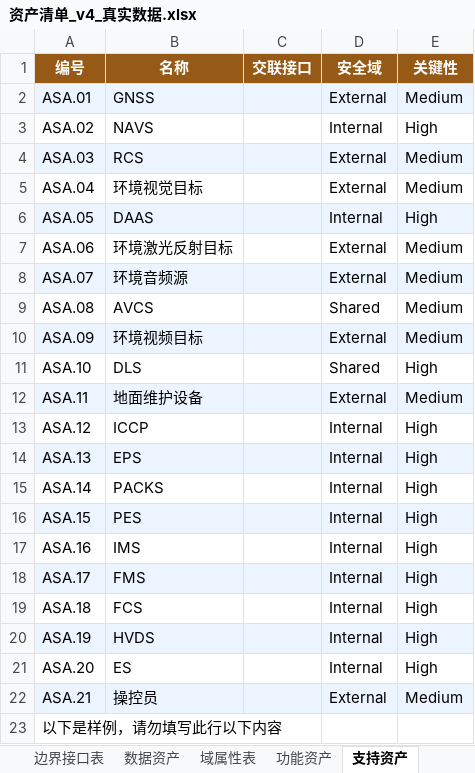
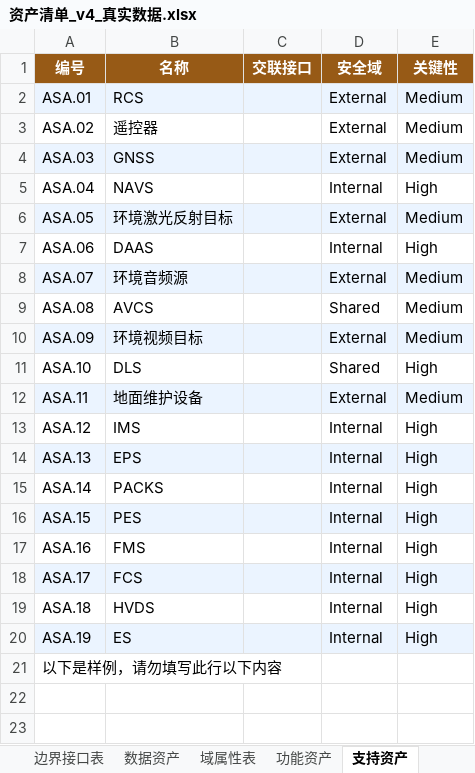
Before and after one commit to shanglu17/Attackgraph, an Excel workbook: docs/资产清单_v4_真实数据.xlsx, sheet 支持资产, drawn as a sheet; values as stored, in another font and other column widths than the file's, no borders; the diff names each change by its address in the sheet, - before the commit and + after, or states it on an @@ line.

```diff
--- a/docs/资产清单_v4_真实数据.xlsx (sheet 支持资产)
+++ b/docs/资产清单_v4_真实数据.xlsx (sheet 支持资产)
-B2 (名称): GNSS
+B2 (名称): RCS
-B3 (名称): NAVS
+B3 (名称): 遥控器
-D3 (安全域): Internal
+D3 (安全域): External
-E3 (关键性): High
+E3 (关键性): Medium
-B4 (名称): RCS
+B4 (名称): GNSS
-B5 (名称): 环境视觉目标
+B5 (名称): NAVS
-D5 (安全域): External
+D5 (安全域): Internal
-E5 (关键性): Medium
+E5 (关键性): High
-B6 (名称): DAAS
+B6 (名称): 环境激光反射目标
-D6 (安全域): Internal
+D6 (安全域): External
-E6 (关键性): High
+E6 (关键性): Medium
-B7 (名称): 环境激光反射目标
+B7 (名称): DAAS
-D7 (安全域): External
+D7 (安全域): Internal
-E7 (关键性): Medium
+E7 (关键性): High
-B13 (名称): ICCP
+B13 (名称): IMS
-B17 (名称): IMS
+B17 (名称): FMS
-B18 (名称): FMS
+B18 (名称): FCS
-B19 (名称): FCS
+B19 (名称): HVDS
-B20 (名称): HVDS
+B20 (名称): ES
-row 21: ASA.20 | ES |  | Internal | High
-row 22: ASA.21 | 操控员 |  | External | Medium
```
Also changed, not shown: sheet 边界数据流表, sheet 边界接口表, sheet 系统数据流表, 15 other files.
